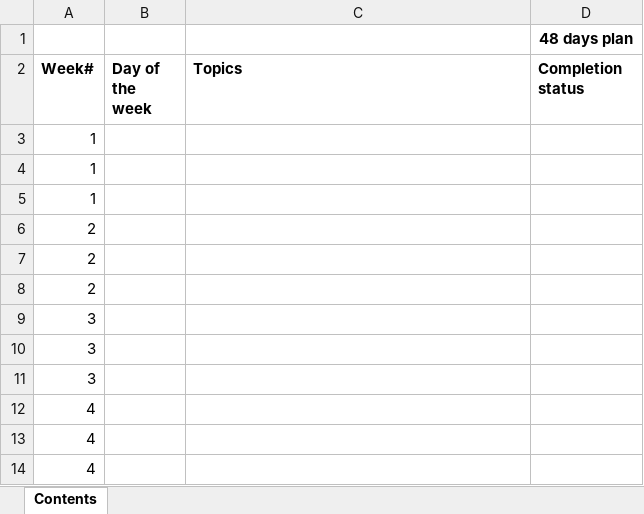
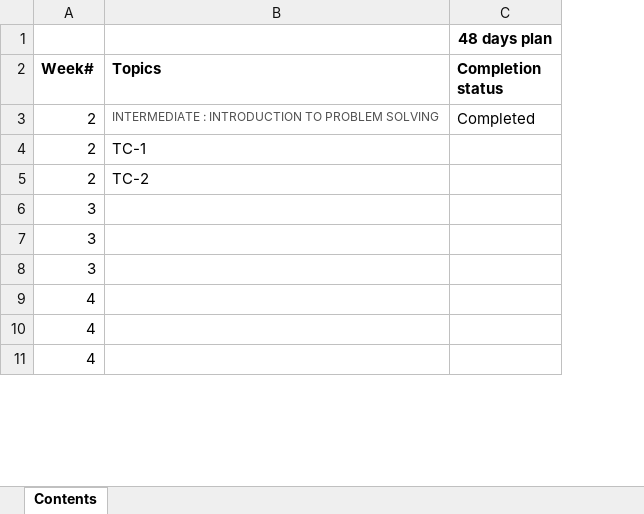
Before and after one commit to suchayan01/ScalerRevise, an Excel workbook: ImportantFiles/Scaler-Rev.xlsx, sheet Contents, drawn as a sheet; only a part is shown; values as stored, in another font and other column widths than the file's, no borders; removed rows and columns are numbered as before the commit, all else as after; the diff names each change by its address in the sheet, - before the commit and + after, or states it on an @@ line.

```diff
--- a/ImportantFiles/Scaler-Rev.xlsx (sheet Contents)
+++ b/ImportantFiles/Scaler-Rev.xlsx (sheet Contents)
-column B (Day of the week), empty
-row 3: 1
-row 4: 1
-row 5: 1
-B3 (Topics): (empty)
+B3 (Topics): INTERMEDIATE : INTRODUCTION TO PROBLEM SOLVING
-C3 (Completion status): (empty)
+C3 (Completion status): Completed
-B4 (Topics): (empty)
+B4 (Topics): TC-1
-B5 (Topics): (empty)
+B5 (Topics): TC-2
```
Also changed, not shown: 2 other files.
